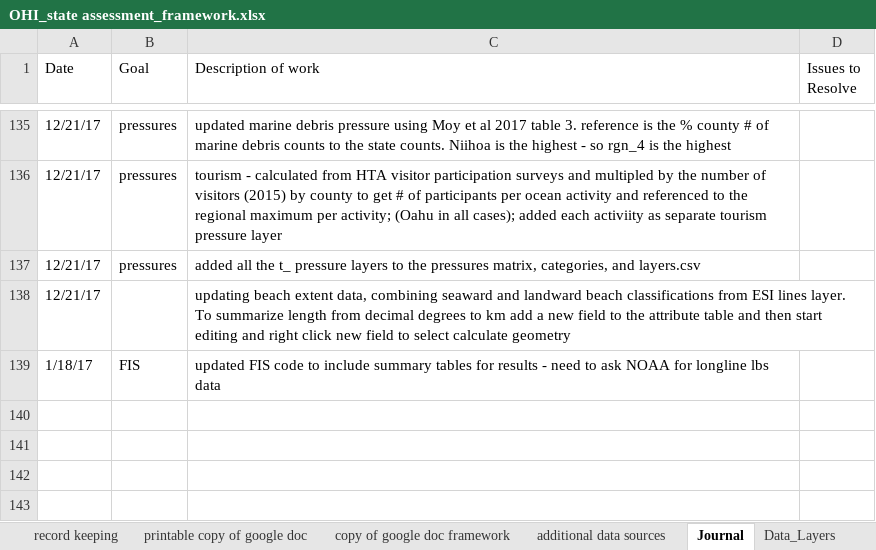
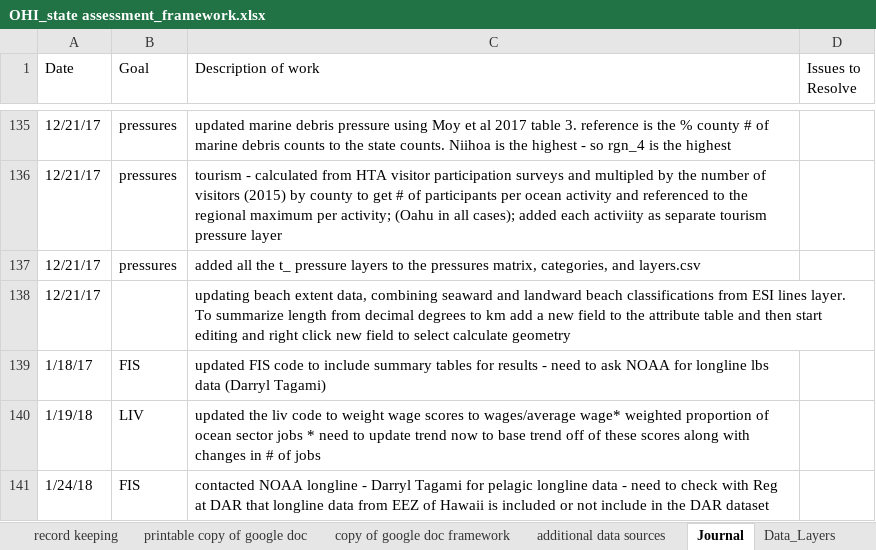
Before and after one commit to OHI-Science/mhi, an Excel workbook: prep/OHI_state assessment_framework.xlsx, sheet Journal, drawn as a sheet; only a part is shown, gaps mark what is left out; values as stored, in another font and other column widths than the file's, no borders; the diff names each change by its address in the sheet, - before the commit and + after, or states it on an @@ line.

```diff
--- a/prep/OHI_state assessment_framework.xlsx (sheet Journal)
+++ b/prep/OHI_state assessment_framework.xlsx (sheet Journal)
-C139 (Description of work): …lbs data
+C139 (Description of work): …lbs data (Darryl Tagami)
+row 140: 1/19/18 | LIV | updated the liv code to weight wage scores to wages/average wage* weighted proportion of ocean sector jobs * need to update trend now to base trend off of these scores along with changes in # of jobs
+row 141: 1/24/18 | FIS | contacted NOAA longline - Darryl Tagami for pelagic longline data - need to check with Reg at DAR that longline data from EEZ of Hawaii is included or not include in the DAR dataset
```
Also changed, not shown: sheet record keeping, region2017/reports/documents/goal_scores.xlsx, 9 other files.
